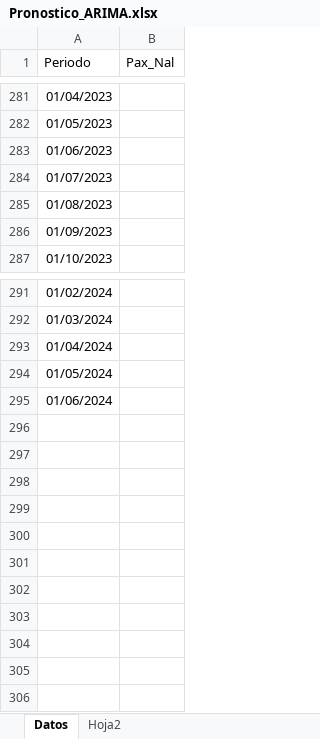
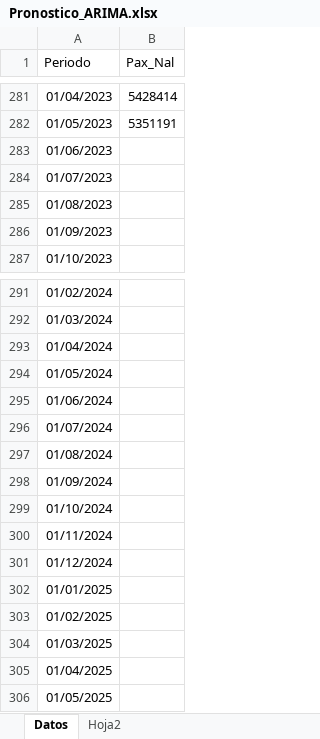
Before and after one commit to benjov/Series-Tiempo-2023, an Excel workbook: Clase_10/Pronostico_ARIMA.xlsx, sheet Datos, drawn as a sheet; only a part is shown, gaps mark what is left out; values as stored, in another font and other column widths than the file's, no borders; the diff covers the shown part only; the diff names each change by its address in the sheet, - before the commit and + after, or states it on an @@ line.

```diff
--- a/Clase_10/Pronostico_ARIMA.xlsx (sheet Datos)
+++ b/Clase_10/Pronostico_ARIMA.xlsx (sheet Datos)
-B281 (Pax_Nal): (empty)
+B281 (Pax_Nal): 5428414
-B282 (Pax_Nal): (empty)
+B282 (Pax_Nal): 5351191
+row 296: 01/07/2024
+row 297: 01/08/2024
+row 298: 01/09/2024
+row 299: 01/10/2024
+row 300: 01/11/2024
+row 301: 01/12/2024
+row 302: 01/01/2025
+row 303: 01/02/2025
+row 304: 01/03/2025
+row 305: 01/04/2025
+row 306: 01/05/2025
```
Also changed, not shown: 27 edited cells elsewhere in this sheet, Clase_00/Base_1_TimeSeries.xlsx, Clase_08/Base_Transporte_ARIMA.xlsx, 18 other files.
